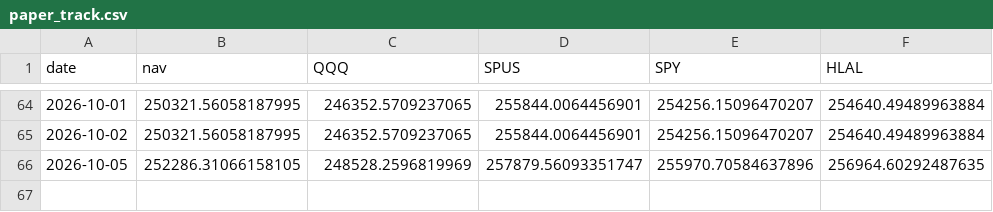
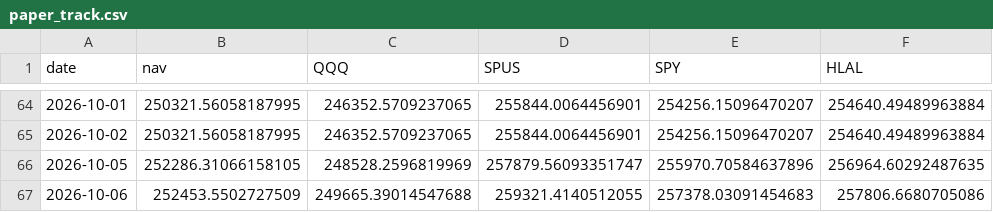
Before and after one commit to shaqebadi/deen-dashboard, a CSV file: data/paper_track.csv, drawn as a sheet; only a part is shown, gaps mark what is left out.

```diff
--- a/data/paper_track.csv
+++ b/data/paper_track.csv
@@ -66 +66,2 @@ date,nav,QQQ,SPUS,SPY,HLAL
 2026-10-05,252286.31066158105,248528.2596819969,257879.56093351747,255970.70584637896,256964.60292487635
+2026-10-06,252453.5502727509,249665.39014547688,259321.4140512055,257378.03091454683,257806.6680705086
```
Also changed, not shown: 2 other files.
